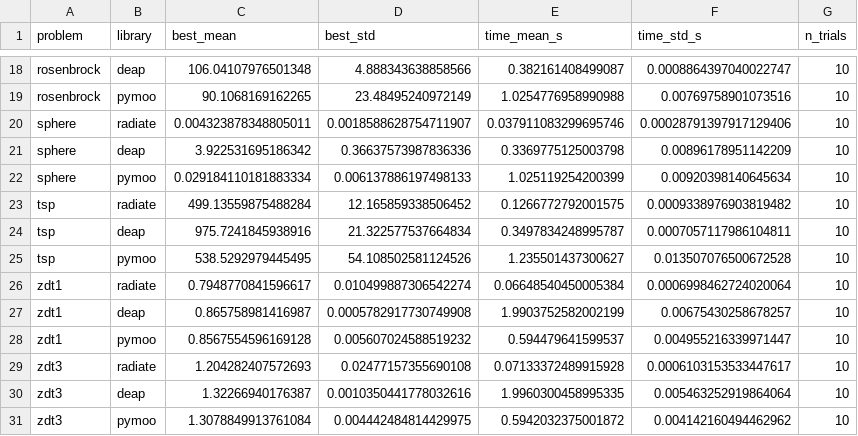
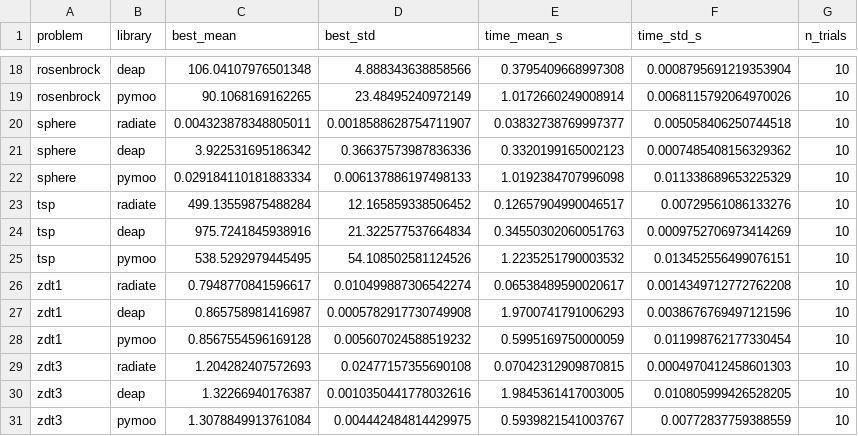
Before and after one commit to pkalivas/radiate, a CSV file: docs/assets/benches/summary.csv, drawn as a sheet; only a part is shown, gaps mark what is left out; the diff covers the shown part only; the diff names each change by its address in the sheet, - before the commit and + after, or states it on an @@ line.

```diff
--- a/docs/assets/benches/summary.csv
+++ b/docs/assets/benches/summary.csv
-E18 (time_mean_s): 0.382161408499087
+E18 (time_mean_s): 0.3795409668997308
-F18 (time_std_s): 0.0008864397040022747
+F18 (time_std_s): 0.0008795691219353904
-E19 (time_mean_s): 1.0254776958990988
+E19 (time_mean_s): 1.0172660249008914
-F19 (time_std_s): 0.00769758901073516
+F19 (time_std_s): 0.0068115792064970026
-E20 (time_mean_s): 0.037911083299695746
+E20 (time_mean_s): 0.03832738769997377
-F20 (time_std_s): 0.00028791397917129406
+F20 (time_std_s): 0.005058406250744518
-E21 (time_mean_s): 0.3369775125003798
+E21 (time_mean_s): 0.3320199165002123
-F21 (time_std_s): 0.00896178951142209
+F21 (time_std_s): 0.0007485408156329362
-E22 (time_mean_s): 1.025119254200399
+E22 (time_mean_s): 1.0192384707996098
-F22 (time_std_s): 0.00920398140645634
+F22 (time_std_s): 0.011338689653225329
-E23 (time_mean_s): 0.1266772792001575
+E23 (time_mean_s): 0.12657904990046517
-F23 (time_std_s): 0.0009338976903819482
+F23 (time_std_s): 0.00729561086133276
-E24 (time_mean_s): 0.3497834248995787
+E24 (time_mean_s): 0.34550302060051763
-F24 (time_std_s): 0.0007057117986104811
+F24 (time_std_s): 0.0009752706973414269
-E25 (time_mean_s): 1.235501437300627
+E25 (time_mean_s): 1.2235251790003532
-F25 (time_std_s): 0.013507076500672528
+F25 (time_std_s): 0.013452556499076151
-E26 (time_mean_s): 0.06648540450005384
+E26 (time_mean_s): 0.06538489590020617
-F26 (time_std_s): 0.0006998462724020064
+F26 (time_std_s): 0.0014349712772762208
-E27 (time_mean_s): 1.9903752582002199
+E27 (time_mean_s): 1.9700741791006293
-F27 (time_std_s): 0.00675430258678257
+F27 (time_std_s): 0.0038676769497121596
-E28 (time_mean_s): 0.594479641599537
+E28 (time_mean_s): 0.5995169750000059
-F28 (time_std_s): 0.004955216339971447
+F28 (time_std_s): 0.011998762177330454
-E29 (time_mean_s): 0.07133372489915928
+E29 (time_mean_s): 0.07042312909870815
-F29 (time_std_s): 0.0006103153533447617
+F29 (time_std_s): 0.0004970412458601303
-E30 (time_mean_s): 1.9960300458995335
+E30 (time_mean_s): 1.9845361417003005
-F30 (time_std_s): 0.005463252919864064
+F30 (time_std_s): 0.010805999426528205
-E31 (time_mean_s): 0.5942032375001872
+E31 (time_mean_s): 0.5939821541003767
-F31 (time_std_s): 0.004142160494462962
+F31 (time_std_s): 0.00772837759388559
```
Also changed, not shown: 32 edited cells elsewhere in this file, 6 other files.
